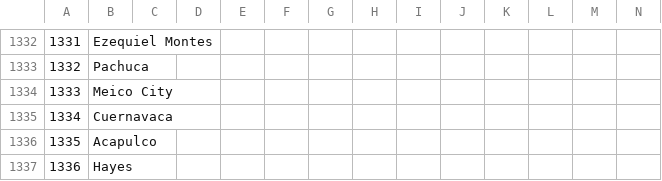
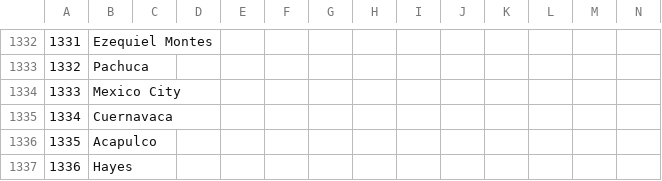
Before and after one commit to elebras1/Projet-Guerre-Froide, a CSV file: assets/localisation/provinces.csv (was assets/localisation/province_names.csv), drawn as a sheet; only a part is shown, gaps mark what is left out.

Commit message:
update : regions localisation
Add the localisation of regions

Change the province_names file to provinces + fix mexico city
translation

Load the region translation + use it

```diff
--- a/assets/localisation/province_names.csv
+++ b/assets/localisation/provinces.csv
@@ -1333,3 +1333,3 @@
 1332;Pachuca;;;;;;;;;;;;;
-1333;Meico City;;;;;;;;;;;;;
+1333;Mexico City;;;;;;;;;;;;;
 1334;Cuernavaca;;;;;;;;;;;;;
```
Also changed, not shown: 5 other files.
